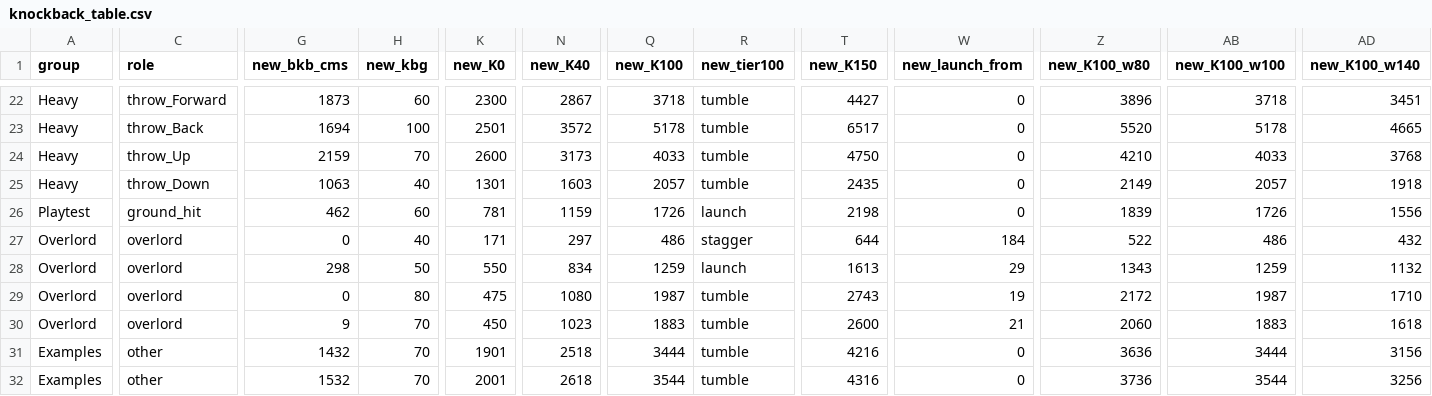
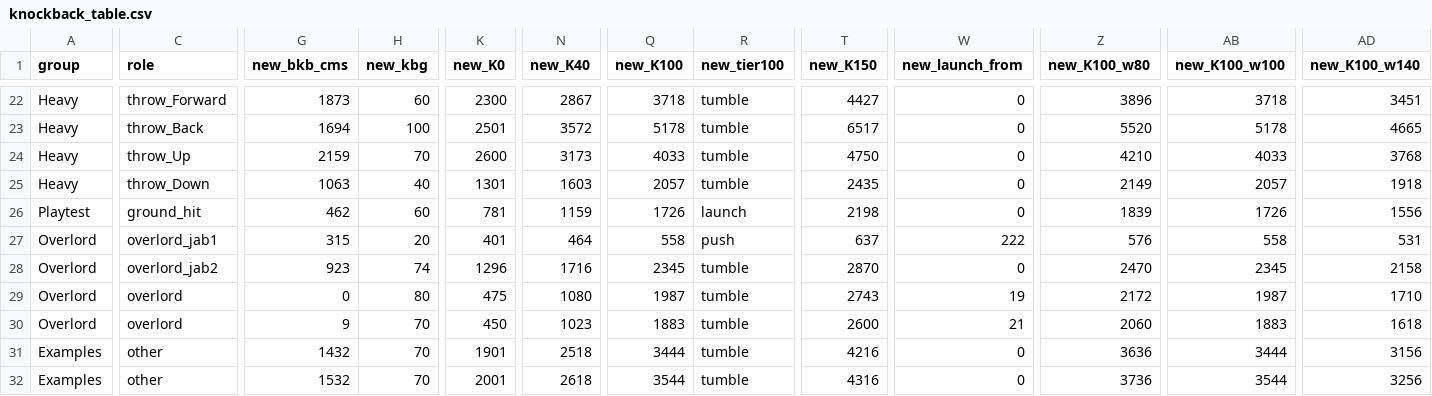
Before and after one commit to xJusteen47/GASP_GiustinoTest_5.8, a CSV file: docs/notes/reviews/feel-f2/knockback_table.csv, drawn as a sheet; only a part is shown, gaps mark what is left out; the diff covers the shown part only; the diff names each change by its address in the sheet, - before the commit and + after, or states it on an @@ line.

```diff
--- a/docs/notes/reviews/feel-f2/knockback_table.csv
+++ b/docs/notes/reviews/feel-f2/knockback_table.csv
-C27 (role): overlord
+C27 (role): overlord_jab1
-G27 (new_bkb_cms): 0
+G27 (new_bkb_cms): 315
-H27 (new_kbg): 40
+H27 (new_kbg): 20
-K27 (new_K0): 171
+K27 (new_K0): 401
-N27 (new_K40): 297
+N27 (new_K40): 464
-Q27 (new_K100): 486
+Q27 (new_K100): 558
-R27 (new_tier100): stagger
+R27 (new_tier100): push
-T27 (new_K150): 644
+T27 (new_K150): 637
-W27 (new_launch_from): 184
+W27 (new_launch_from): 222
-Z27 (new_K100_w80): 522
+Z27 (new_K100_w80): 576
-AB27 (new_K100_w100): 486
+AB27 (new_K100_w100): 558
-AD27 (new_K100_w140): 432
+AD27 (new_K100_w140): 531
-C28 (role): overlord
+C28 (role): overlord_jab2
-G28 (new_bkb_cms): 298
+G28 (new_bkb_cms): 923
-H28 (new_kbg): 50
+H28 (new_kbg): 74
-K28 (new_K0): 550
+K28 (new_K0): 1296
-N28 (new_K40): 834
+N28 (new_K40): 1716
-Q28 (new_K100): 1259
+Q28 (new_K100): 2345
-R28 (new_tier100): launch
+R28 (new_tier100): tumble
-T28 (new_K150): 1613
+T28 (new_K150): 2870
-W28 (new_launch_from): 29
+W28 (new_launch_from): 0
-Z28 (new_K100_w80): 1343
+Z28 (new_K100_w80): 2470
-AB28 (new_K100_w100): 1259
+AB28 (new_K100_w100): 2345
-AD28 (new_K100_w140): 1132
+AD28 (new_K100_w140): 2158
```
Also changed, not shown: 4 edited cells elsewhere in this file, docs/notes/reviews/feel-f2/knockback_table_tilts_smash.csv, 3 other files.
